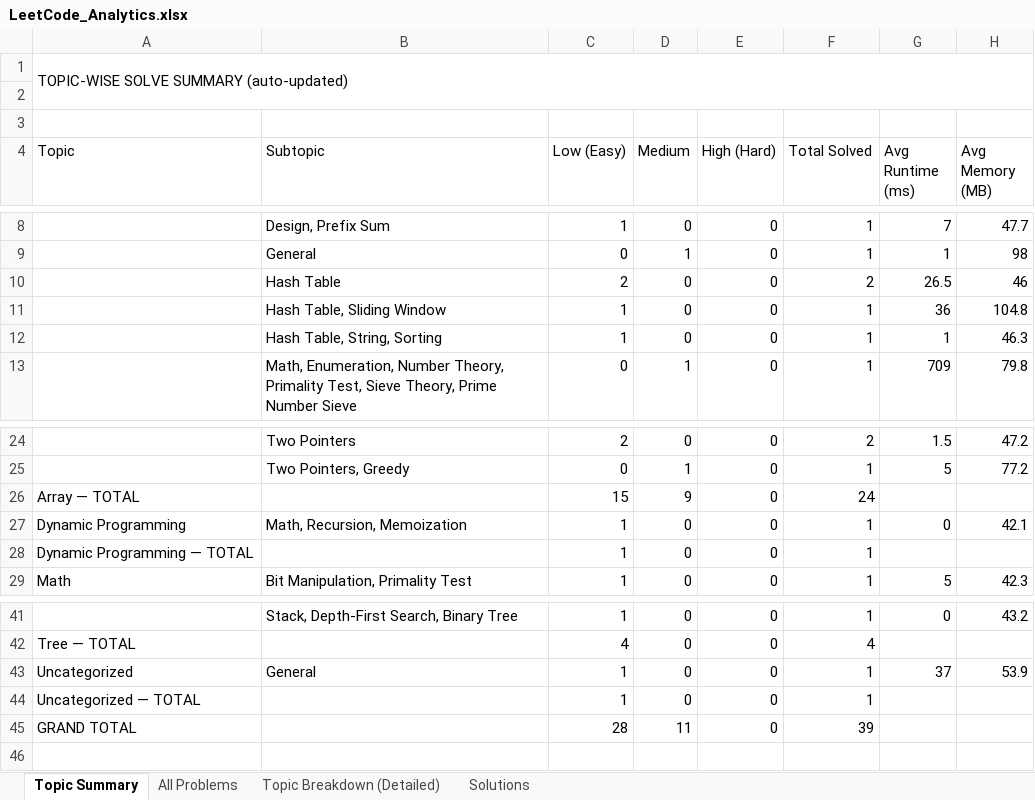
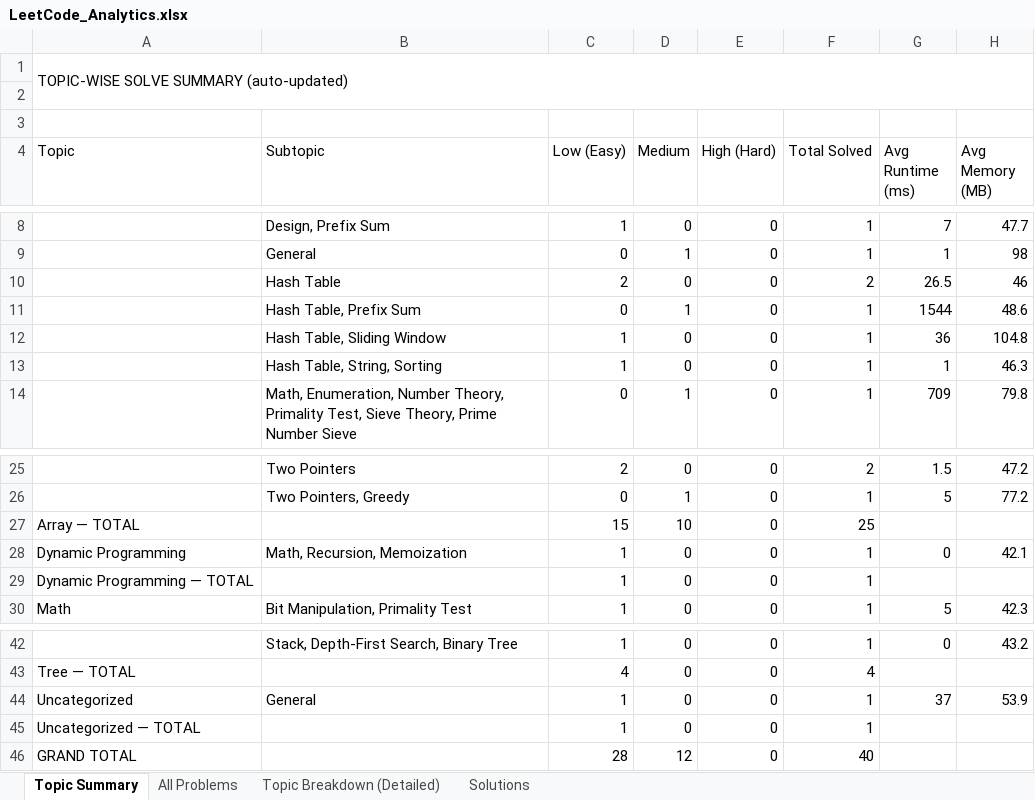
Before and after one commit to jaganathan-v/LeetCode_solutions, an Excel workbook: reports/LeetCode_Analytics.xlsx, sheet Topic Summary, drawn as a sheet; only a part is shown, gaps mark what is left out; values as stored, in another font and other column widths than the file's, no cell formats; addresses are those after the commit; the diff names each change by its address in the sheet, - before the commit and + after, or states it on an @@ line.

```diff
--- a/reports/LeetCode_Analytics.xlsx (sheet Topic Summary)
+++ b/reports/LeetCode_Analytics.xlsx (sheet Topic Summary)
+row 11:  | Hash Table, Prefix Sum | 0 | 1 | 0 | 1 | 1544 | 48.6
-D27 (Medium): 9
+D27 (Medium): 10
-F27 (Total Solved): 24
+F27 (Total Solved): 25
-D46 (Medium): 11
+D46 (Medium): 12
-F46 (Total Solved): 39
+F46 (Total Solved): 40
```
Also changed, not shown: sheet All Problems, sheet Topic Breakdown (Detailed), sheet Solutions, cell formats, 1 other file.
